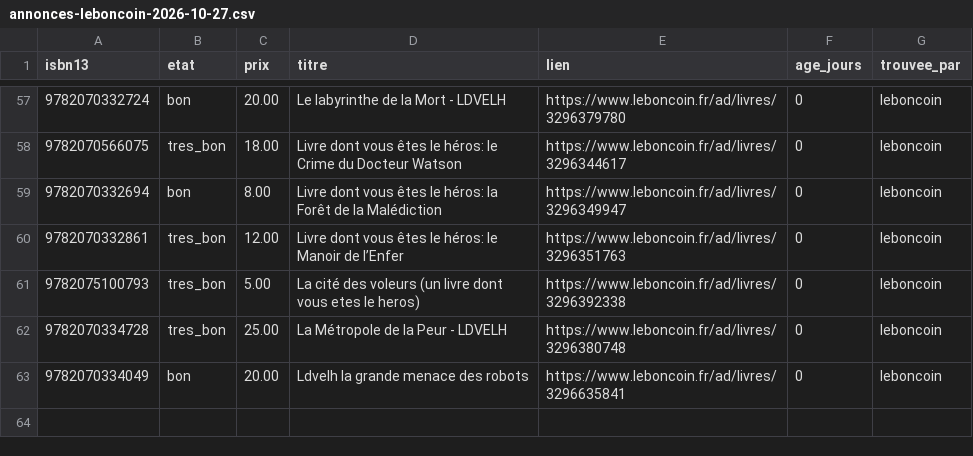
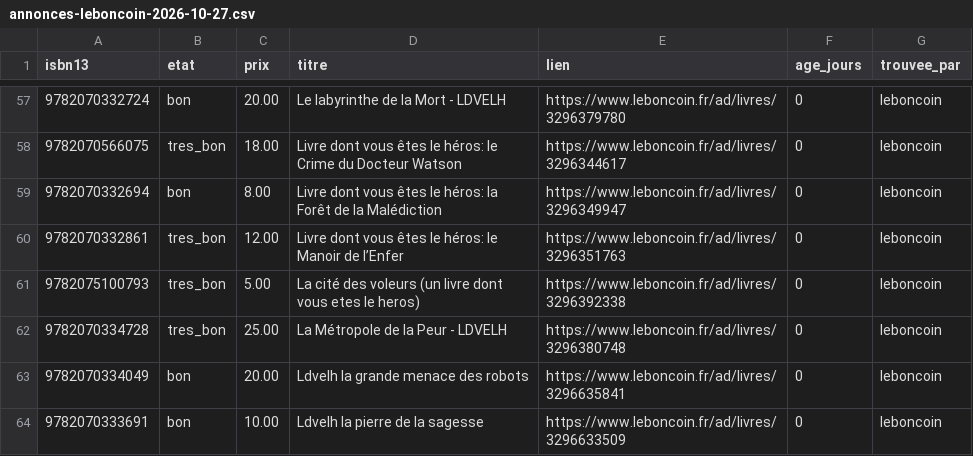
Before and after one commit to loliba92/LDVELH, a CSV file: data/raw/occasion/annonces-leboncoin-2026-10-27.csv, drawn as a sheet; only a part is shown, gaps mark what is left out.

Commit message:
Relevé Leboncoin (issue 255)

```diff
--- a/data/raw/occasion/annonces-leboncoin-2026-10-27.csv
+++ b/data/raw/occasion/annonces-leboncoin-2026-10-27.csv
@@ -63 +63,2 @@ isbn13,etat,prix,titre,lien,age_jours,trouvee_par
 9782070334049,bon,20.00,Ldvelh la grande menace des robots,https://www.leboncoin.fr/ad/livres/3296635841,0,leboncoin
+9782070333691,bon,10.00,Ldvelh la pierre de la sagesse,https://www.leboncoin.fr/ad/livres/3296633509,0,leboncoin
```
Also changed, not shown: data/raw/occasion/leboncoin-2026-10-27.csv, 7 other files.
